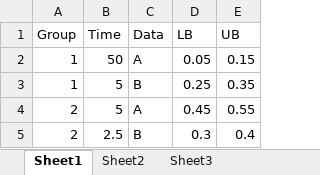
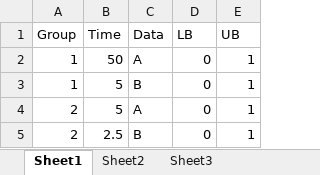
Before and after one commit to gQSPSim/gQSPSim_public, an Excel workbook: Sessions/ABC/ABC_Acceptance_Criteria_NoDose.xlsx, sheet Sheet1, drawn as a sheet; values as stored, in another font and other column widths than the file's, no borders; the diff names each change by its address in the sheet, - before the commit and + after, or states it on an @@ line.

Commit message:
add session for debugging bug #98

```diff
--- a/Sessions/ABC/ABC_Acceptance_Criteria_NoDose.xlsx (sheet Sheet1)
+++ b/Sessions/ABC/ABC_Acceptance_Criteria_NoDose.xlsx (sheet Sheet1)
-D2 (LB): 0.05
+D2 (LB): 0
-E2 (UB): 0.15
+E2 (UB): 1
-D3 (LB): 0.25
+D3 (LB): 0
-E3 (UB): 0.35
+E3 (UB): 1
-D4 (LB): 0.45
+D4 (LB): 0
-E4 (UB): 0.55
+E4 (UB): 1
-D5 (LB): 0.3
+D5 (LB): 0
-E5 (UB): 0.4
+E5 (UB): 1
```
Also changed, not shown: Sessions/ABC/ABCparameters.xlsx, 3 other files.
